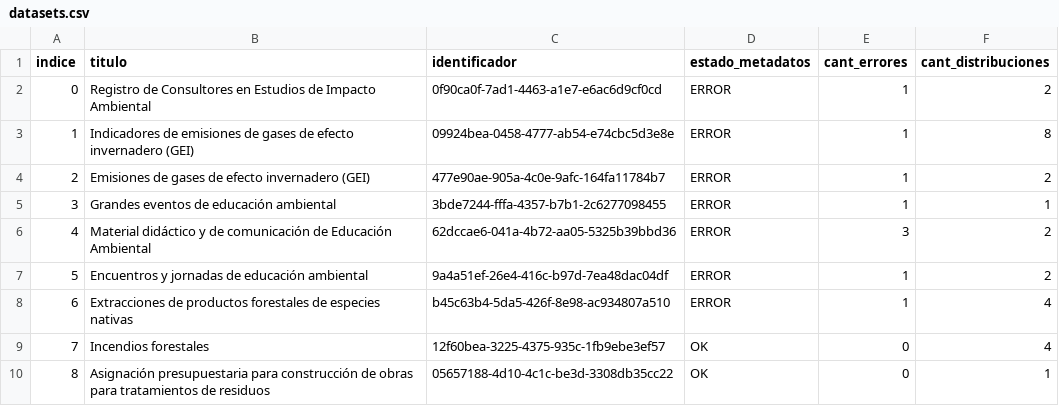
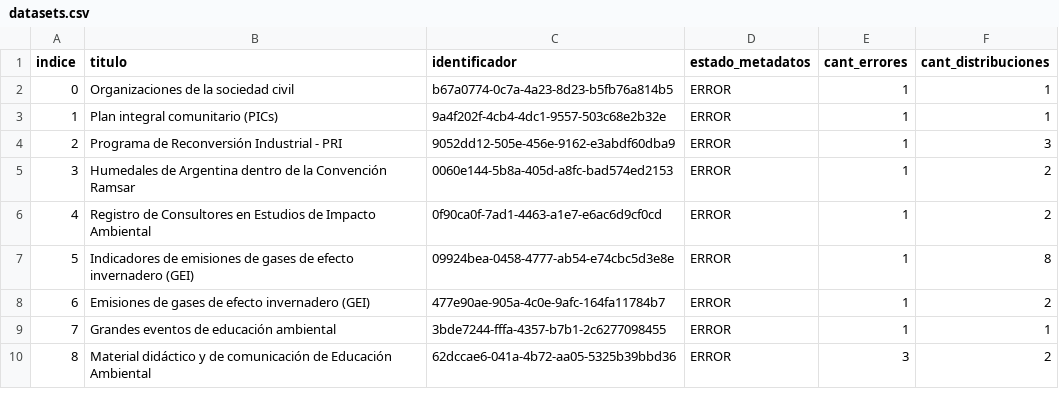
Before and after one commit to augustodevesa/libreria-catalogos, a CSV file: ambiente/datasets.csv, drawn as a sheet; only a part is shown; the diff covers the shown part only.

Commit message:
Modifico archivo ambiente/datasets.csv según cambios del 2017-12-07

```diff
--- a/ambiente/datasets.csv
+++ b/ambiente/datasets.csv
@@ -1,10 +1,10 @@
 indice,titulo,identificador,estado_metadatos,cant_errores,cant_distribuciones
-0,Registro de Consultores en Estudios de Impacto Ambiental,0f90ca0f-7ad1-4463-a1e7-e6ac6d9cf0cd,ERROR,1,2
-1,Indicadores de emisiones de gases de efecto invernadero (GEI),09924bea-0458-4777-ab54-e74cbc5d3e8e,ERROR,1,8
-2,Emisiones de gases de efecto invernadero (GEI),477e90ae-905a-4c0e-9afc-164fa11784b7,ERROR,1,2
-3,Grandes eventos de educación ambiental,3bde7244-fffa-4357-b7b1-2c6277098455,ERROR,1,1
-4,Material didáctico y de comunicación de Educación Ambiental,62dccae6-041a-4b72-aa05-5325b39bbd36,ERROR,3,2
-5,Encuentros y jornadas de educación ambiental,9a4a51ef-26e4-416c-b97d-7ea48dac04df,ERROR,1,2
-6,Extracciones de productos forestales de especies nativas,b45c63b4-5da5-426f-8e98-ac934807a510,ERROR,1,4
-7,Incendios forestales,12f60bea-3225-4375-935c-1fb9ebe3ef57,OK,0,4
-8,Asignación presupuestaria para construcción de obras para tratamientos de residuos,05657188-4d10-4c1c-be3d-3308db35cc22,OK,0,1
+0,Organizaciones de la sociedad civil,b67a0774-0c7a-4a23-8d23-b5fb76a814b5,ERROR,1,1
+1,Plan integral comunitario (PICs),9a4f202f-4cb4-4dc1-9557-503c68e2b32e,ERROR,1,1
+2,Programa de Reconversión Industrial - PRI,9052dd12-505e-456e-9162-e3abdf60dba9,ERROR,1,3
+3,Humedales de Argentina dentro de la Convención Ramsar,0060e144-5b8a-405d-a8fc-bad574ed2153,ERROR,1,2
+4,Registro de Consultores en Estudios de Impacto Ambiental,0f90ca0f-7ad1-4463-a1e7-e6ac6d9cf0cd,ERROR,1,2
+5,Indicadores de emisiones de gases de efecto invernadero (GEI),09924bea-0458-4777-ab54-e74cbc5d3e8e,ERROR,1,8
+6,Emisiones de gases de efecto invernadero (GEI),477e90ae-905a-4c0e-9afc-164fa11784b7,ERROR,1,2
+7,Grandes eventos de educación ambiental,3bde7244-fffa-4357-b7b1-2c6277098455,ERROR,1,1
+8,Material didáctico y de comunicación de Educación Ambiental,62dccae6-041a-4b72-aa05-5325b39bbd36,ERROR,3,2
```
Also changed, not shown: 49 edited cells elsewhere in this file.
